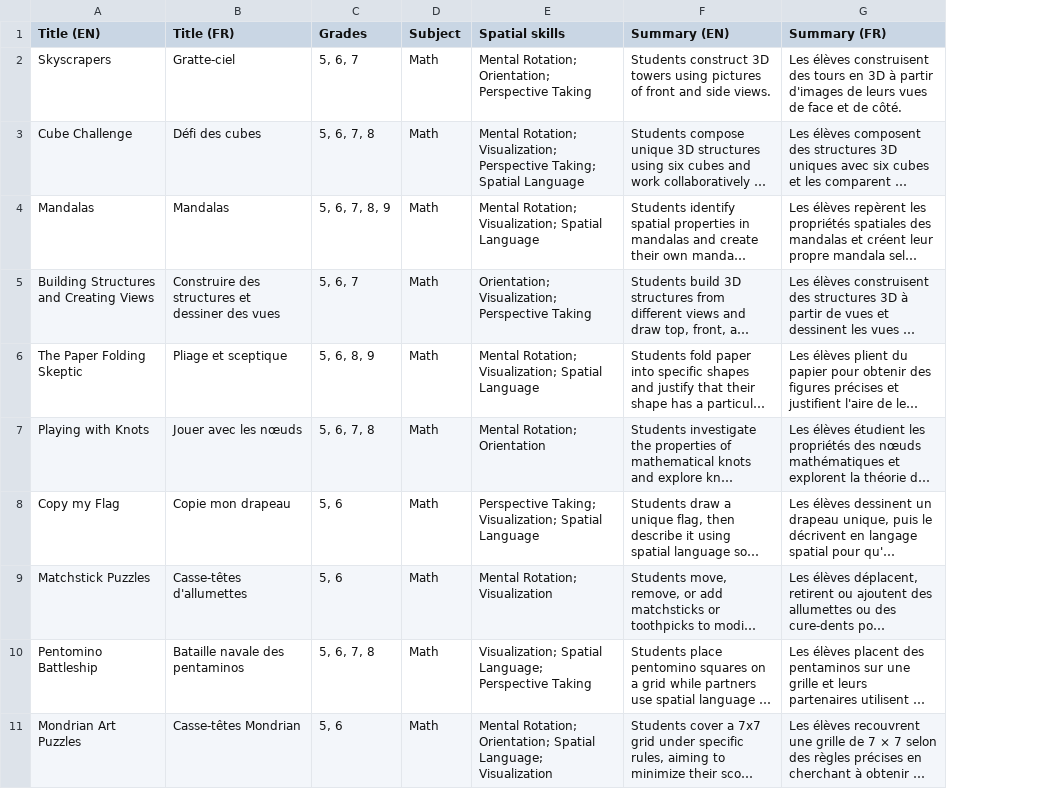
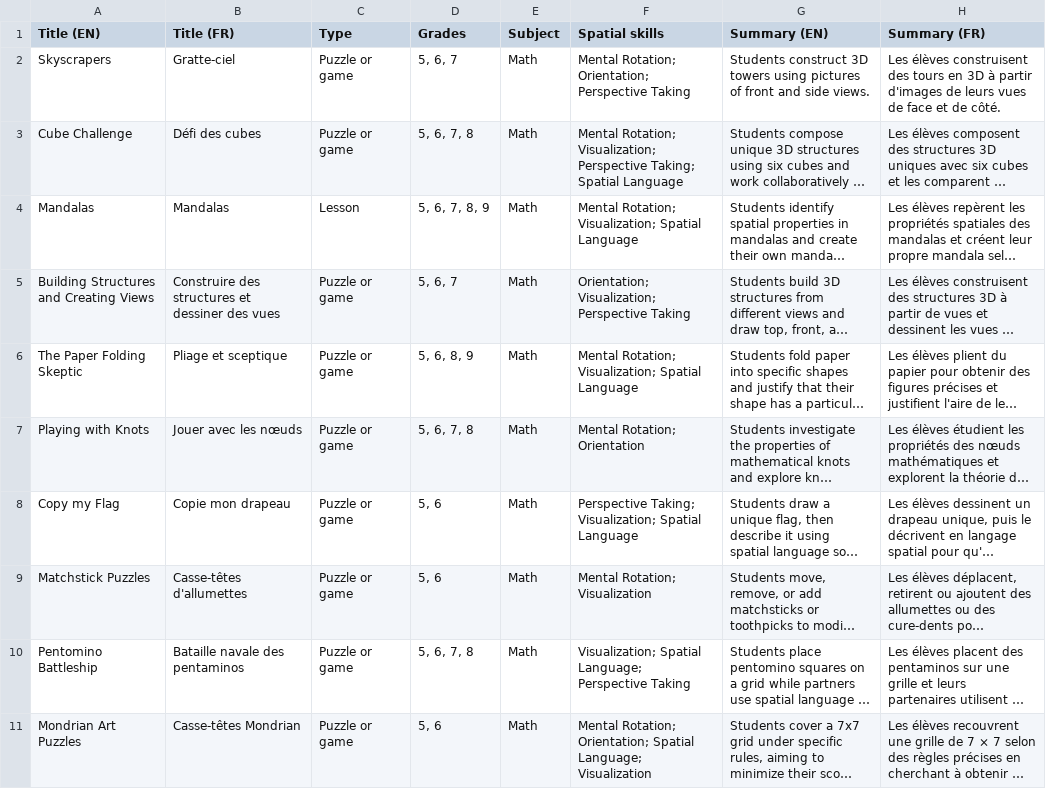
Before and after one commit to abbeygandhi/spatialized-resources, a CSV file: data/spatialize-activities-ontario.csv, drawn as a sheet; only a part is shown; long unchanged cells end in …; the diff names each change by its address in the sheet, - before the commit and + after, or states it on an @@ line.

Commit message:
Add puzzle category

```diff
--- a/data/spatialize-activities-ontario.csv
+++ b/data/spatialize-activities-ontario.csv
+column C (Type), rows 2-11: Puzzle or game | Puzzle or game | Lesson | Puzzle or game | Puzzle or game | Puzzle or game | Puzzle or game | Puzzle or game | Puzzle or game | Puzzle or game
```
Also changed, not shown: 4 other files.
